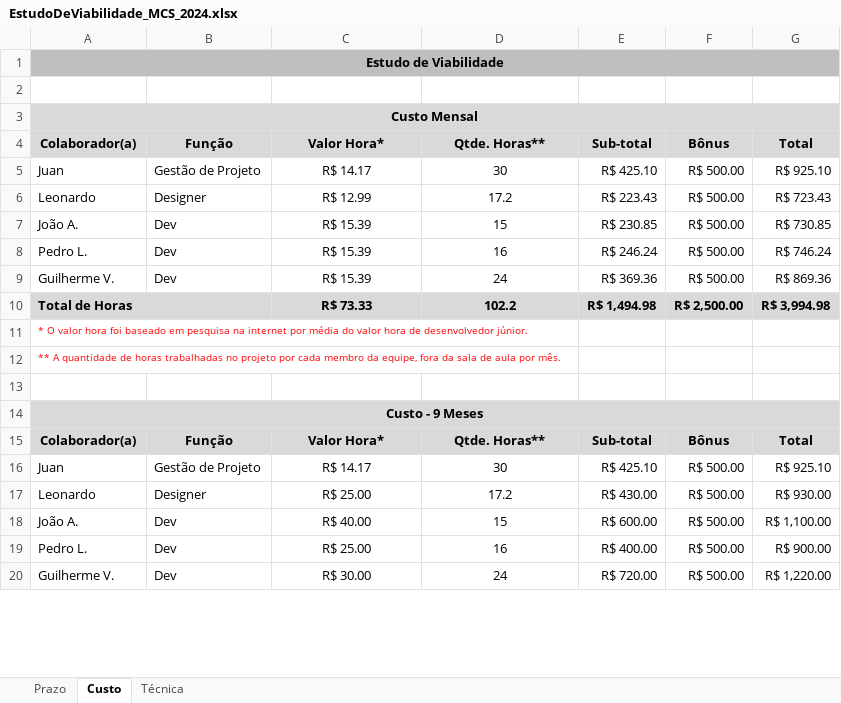
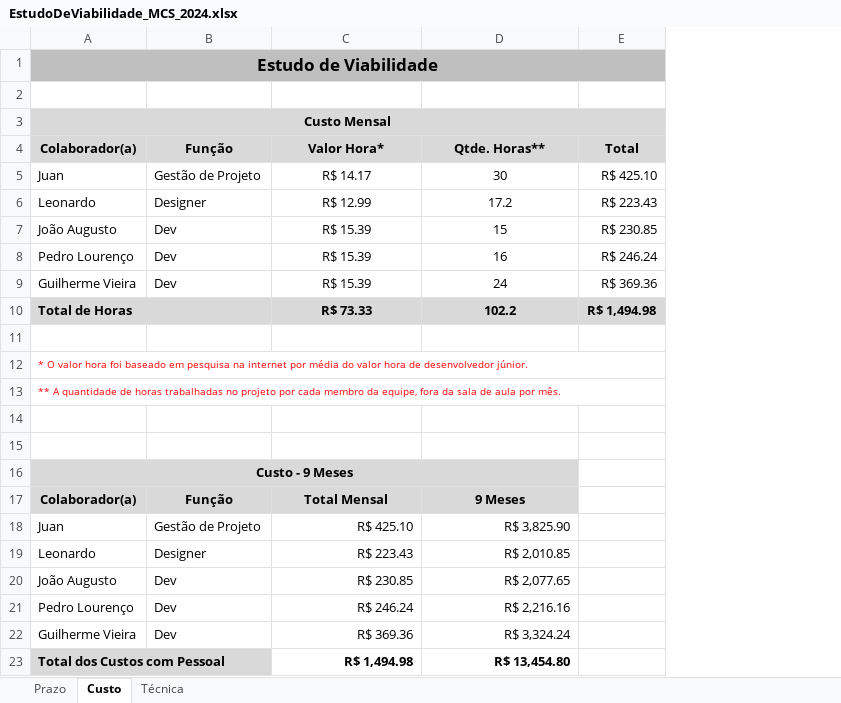
Before and after one commit to Juan180308/TCC, an Excel workbook: EstudoDeViabilidade_MCS_2024.xlsx, sheet Custo, drawn as a sheet; only a part is shown; values as stored, in another font and other column widths than the file's, no borders; removed rows and columns are numbered as before the commit, all else as after; the diff covers the shown part only; the diff names each change by its address in the sheet, - before the commit and + after, or states it on an @@ line.

```diff
--- a/EstudoDeViabilidade_MCS_2024.xlsx (sheet Custo)
+++ b/EstudoDeViabilidade_MCS_2024.xlsx (sheet Custo)
-column F, rows 4-17: Bônus | R$ 500.00 | R$ 500.00 | R$ 500.00 | R$ 500.00 | R$ 500.00 | R$ 2,500.00 |  |  |  |  | Bônus | R$ 500.00 | R$ 500.00
-column G, rows 4-17: Total | R$ 925.10 | R$ 723.43 | R$ 730.85 | R$ 746.24 | R$ 869.36 | R$ 3,994.98 |  |  |  |  | Total | R$ 925.10 | R$ 930.00
@@ A1 text size: larger @@
-E4: Sub-total
+E4: Total
-A7: João A.
+A7: João Augusto
-A8: Pedro L.
+A8: Pedro Lourenço
-A9: Guilherme V.
+A9: Guilherme Vieira
+row 11: (empty)
+A12:E12 merged
+A13:E13 merged
+row 15: (empty)
-A14:G14 merged
+A16:D16 merged
-E16:E17 fill: #D9D9D9
+E16:E17 fill: none
-C17: Valor Hora*
+C17: Total Mensal
-D17: Qtde. Horas**
+D17: 9 Meses
-E17: Sub-total
+E17: (empty)
-C18: R$ 14.17
+C18: R$ 425.10
-C18:D19 alignment: center
+C18:D19 alignment: right
-D18: 30
+D18: R$ 3,825.90
-E18: R$ 425.10
+E18: (empty)
-C19: R$ 25.00
+C19: R$ 223.43
-D19: 17.2
+D19: R$ 2,010.85
-E19: R$ 430.00
+E19: (empty)
-row 18: João A. | Dev | R$ 40.00 | 15 | R$ 600.00 | R$ 500.00 | R$ 1,100.00
-row 19: Pedro L. | Dev | R$ 25.00 | 16 | R$ 400.00 | R$ 500.00 | R$ 900.00
-row 20: Guilherme V. | Dev | R$ 30.00 | 24 | R$ 720.00 | R$ 500.00 | R$ 1,220.00
+row 20: João Augusto | Dev | R$ 230.85 | R$ 2,077.65
+row 21: Pedro Lourenço | Dev | R$ 246.24 | R$ 2,216.16
+row 22: Guilherme Vieira | Dev | R$ 369.36 | R$ 3,324.24
+row 23: Total dos Custos com Pessoal |  | R$ 1,494.98 | R$ 13,454.80
```
Also changed, not shown: 17 added rows, 13 removed rows, 8 edited cells, cell formats and merged cells elsewhere in this sheet, sheet Prazo, sheet Técnica, formulas that keep their value.
